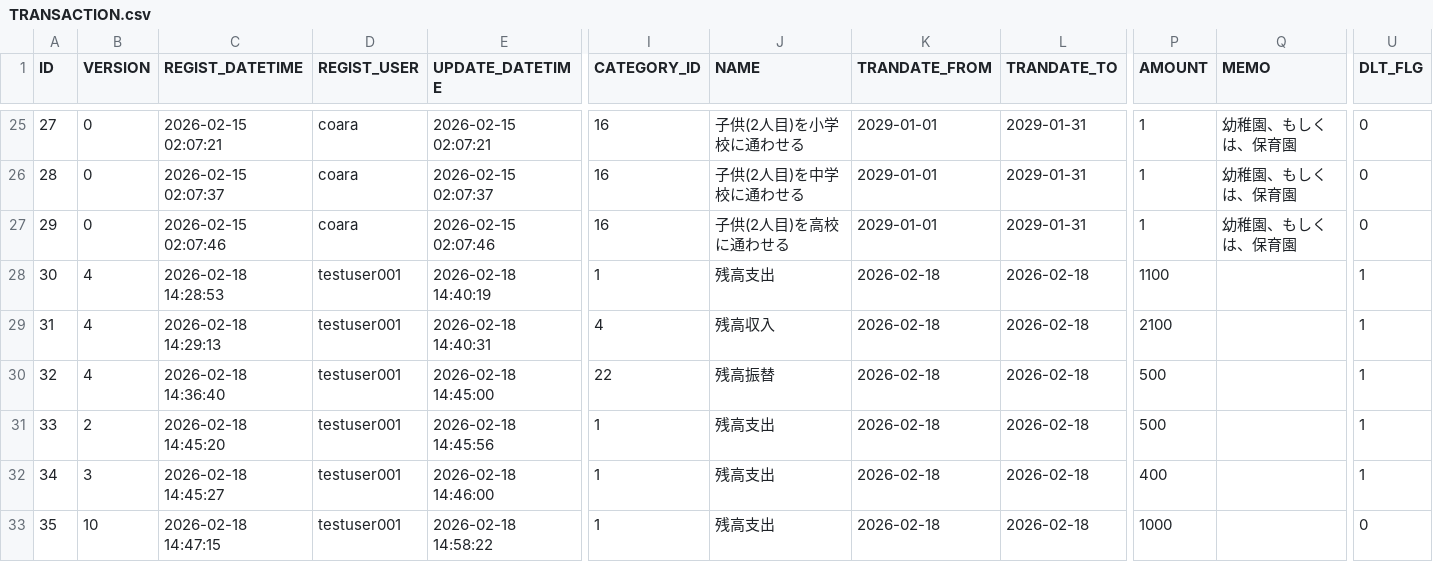
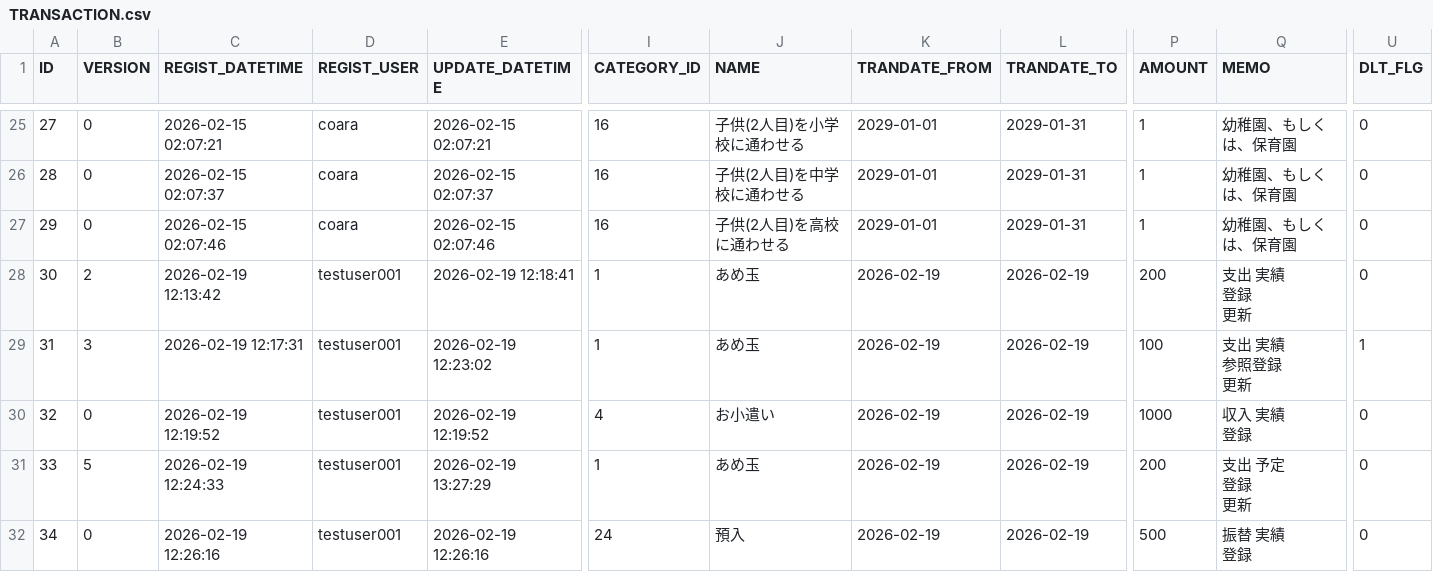
Before and after one commit to ProGTST/LifePlanApp, a CSV file: public/data/TRANSACTION.csv, drawn as a sheet; only a part is shown, gaps mark what is left out; removed rows and columns are numbered as before the commit, all else as after; rows hold the shown columns only; ↵ is a line break in a cell; the diff names each change by its address in the sheet, - before the commit and + after, or states it on an @@ line.

```diff
--- a/public/data/TRANSACTION.csv
+++ b/public/data/TRANSACTION.csv
+row 28: 30 | 2 | 2026-02-19 12:13:42 | testuser001 | 2026-02-19 12:18:41 | 1 | あめ玉 | 2026-02-19 | 2026-02-19 | 200 | 支出 実績 ↵ 登録 ↵ 更新 | 0
@@ column A (ID) renumbered between rows 29 and 32 @@
-B29 (VERSION): 4
+B29 (VERSION): 3
-C29 (REGIST_DATETIME): 2026-02-18 14:28:53
+C29 (REGIST_DATETIME): 2026-02-19 12:17:31
-E29 (UPDATE_DATETIME): 2026-02-18 14:40:19
+E29 (UPDATE_DATETIME): 2026-02-19 12:23:02
-J29 (NAME): 残高支出
+J29 (NAME): あめ玉
-K29:K30 (TRANDATE_FROM): 2026-02-18
+K29:K30 (TRANDATE_FROM): 2026-02-19
-L29:L30 (TRANDATE_TO): 2026-02-18
+L29:L30 (TRANDATE_TO): 2026-02-19
-P29 (AMOUNT): 1100
+P29 (AMOUNT): 100
-Q29 (MEMO): (empty)
+Q29 (MEMO): 支出 実績 ↵ 参照登録 ↵ 更新
-B30 (VERSION): 4
+B30 (VERSION): 0
-C30 (REGIST_DATETIME): 2026-02-18 14:29:13
+C30 (REGIST_DATETIME): 2026-02-19 12:19:52
-E30 (UPDATE_DATETIME): 2026-02-18 14:40:31
+E30 (UPDATE_DATETIME): 2026-02-19 12:19:52
-J30 (NAME): 残高収入
+J30 (NAME): お小遣い
-P30 (AMOUNT): 2100
+P30 (AMOUNT): 1000
-Q30 (MEMO): (empty)
+Q30 (MEMO): 収入 実績 ↵ 登録
-U30 (DLT_FLG): 1
+U30 (DLT_FLG): 0
+row 31: 33 | 5 | 2026-02-19 12:24:33 | testuser001 | 2026-02-19 13:27:29 | 1 | あめ玉 | 2026-02-19 | 2026-02-19 | 200 | 支出 予定 ↵ 登録 ↵ 更新 | 0
-B32 (VERSION): 4
+B32 (VERSION): 0
-C32 (REGIST_DATETIME): 2026-02-18 14:36:40
+C32 (REGIST_DATETIME): 2026-02-19 12:26:16
-E32 (UPDATE_DATETIME): 2026-02-18 14:45:00
+E32 (UPDATE_DATETIME): 2026-02-19 12:26:16
-I32 (CATEGORY_ID): 22
+I32 (CATEGORY_ID): 24
-J32 (NAME): 残高振替
+J32 (NAME): 預入
-K32 (TRANDATE_FROM): 2026-02-18
+K32 (TRANDATE_FROM): 2026-02-19
-L32 (TRANDATE_TO): 2026-02-18
+L32 (TRANDATE_TO): 2026-02-19
-Q32 (MEMO): (empty)
+Q32 (MEMO): 振替 実績 ↵ 登録
-U32 (DLT_FLG): 1
+U32 (DLT_FLG): 0
-row 31: 33 | 2 | 2026-02-18 14:45:20 | testuser001 | 2026-02-18 14:45:56 | 1 | 残高支出 | 2026-02-18 | 2026-02-18 | 500 |  | 1
-row 32: 34 | 3 | 2026-02-18 14:45:27 | testuser001 | 2026-02-18 14:46:00 | 1 | 残高支出 | 2026-02-18 | 2026-02-18 | 400 |  | 1
-row 33: 35 | 10 | 2026-02-18 14:47:15 | testuser001 | 2026-02-18 14:58:22 | 1 | 残高支出 | 2026-02-18 | 2026-02-18 | 1000 |  | 0
```
Also changed, not shown: public/data/ACCOUNT.csv, 4 other files.
